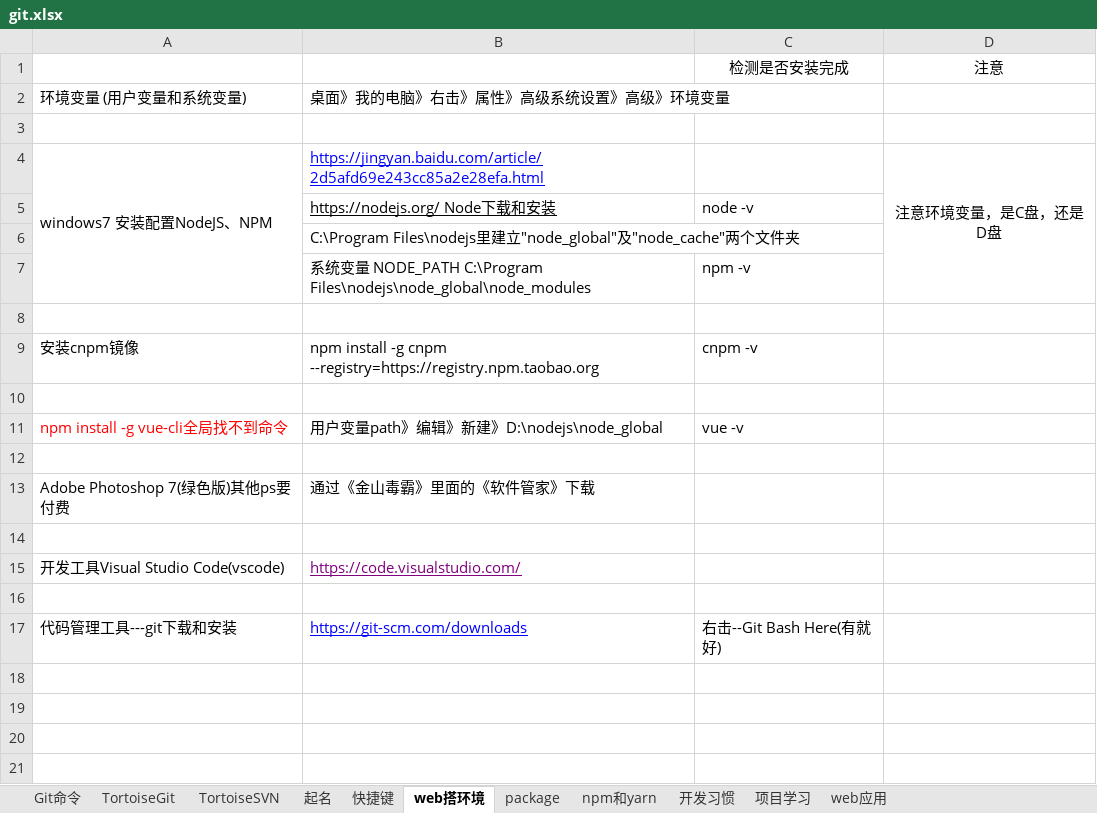
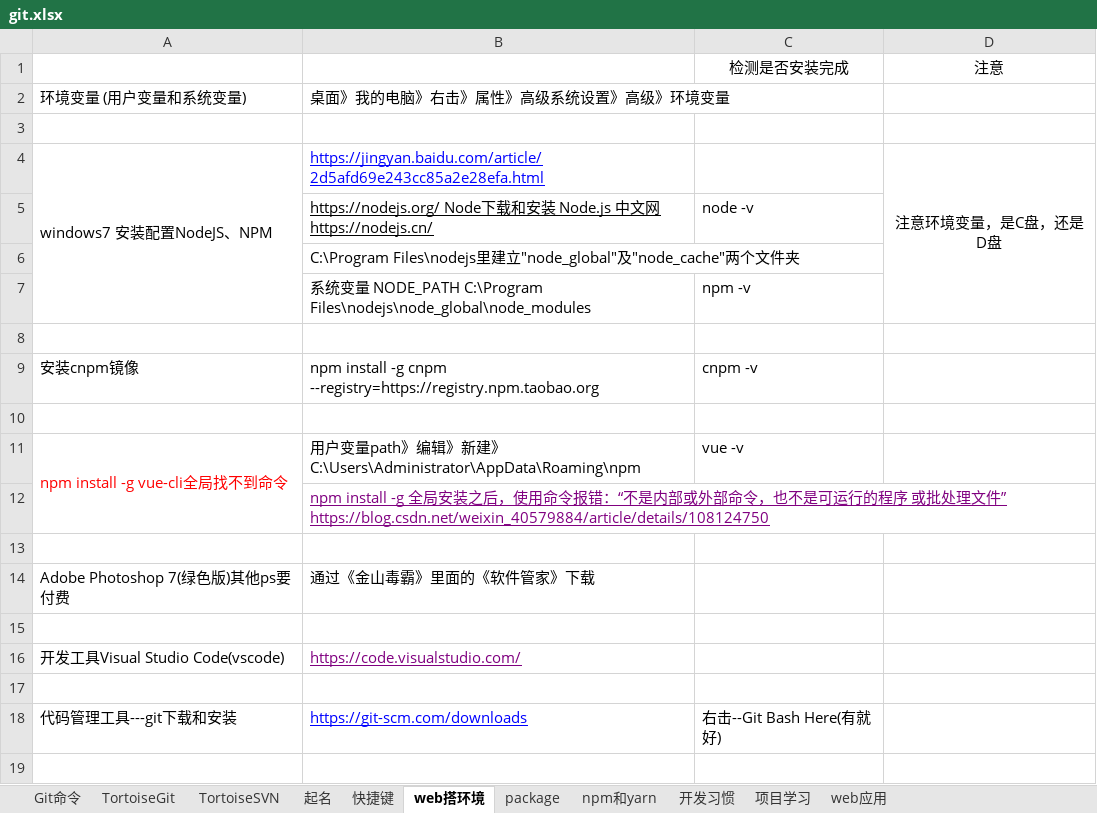
Before and after one commit to sunsetFog/record, an Excel workbook: website/git.xlsx, sheet web搭环境, drawn as a sheet; only a part is shown; the shorter side is filled out with more unchanged rows; values as stored, in another font and other column widths than the file's, no borders; ↵ is a line break in a cell; the diff names each change by its address in the sheet, - before the commit and + after, or states it on an @@ line.

Commit message:
2是1

```diff
--- a/website/git.xlsx (sheet web搭环境)
+++ b/website/git.xlsx (sheet web搭环境)
-B5: https://nodejs.org/ Node下载和安装
+B5: https://nodejs.org/ Node下载和安装 Node.js 中文网 https://nodejs.cn/
+A11:A12 merged
-B11: …建》D:\nodejs\node_global
+B11: …建》C:\Users\Administrator\AppData\Roaming\npm
+row 12:  | npm install -g 全局安装之后，使用命令报错：“不是内部或外部命令，也不是可运行的程序 或批处理文件” ↵ https://blog.csdn.net/weixin_40579884/article/details/108124750
```
